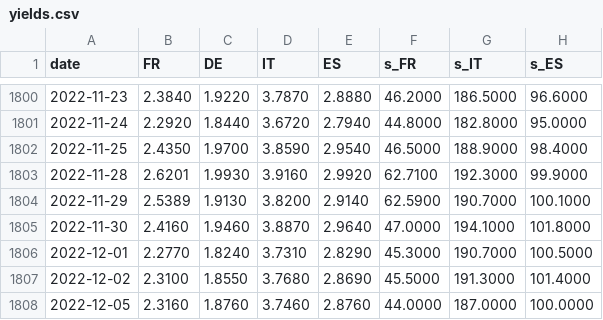
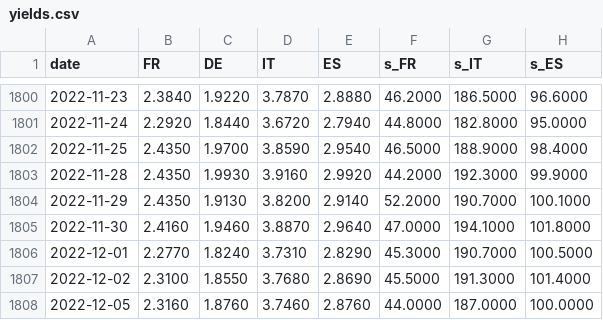
Before and after one commit to Sxion32/Projet_python, a CSV file: data/yields.csv, drawn as a sheet; only a part is shown, gaps mark what is left out.

```diff
--- a/data/yields.csv
+++ b/data/yields.csv
@@ -1802,4 +1802,4 @@ date,FR,DE,IT,ES,s_FR,s_IT,s_ES
 2022-11-25,2.4350,1.9700,3.8590,2.9540,46.5000,188.9000,98.4000
-2022-11-28,2.6201,1.9930,3.9160,2.9920,62.7100,192.3000,99.9000
-2022-11-29,2.5389,1.9130,3.8200,2.9140,62.5900,190.7000,100.1000
+2022-11-28,2.4350,1.9930,3.9160,2.9920,44.2000,192.3000,99.9000
+2022-11-29,2.4350,1.9130,3.8200,2.9140,52.2000,190.7000,100.1000
 2022-11-30,2.4160,1.9460,3.8870,2.9640,47.0000,194.1000,101.8000
```
Also changed, not shown: data/cleaned/yields_10y_cnbc_daily.csv, outputs/tables/correlations_indice_spreads.csv, 23 other files.
